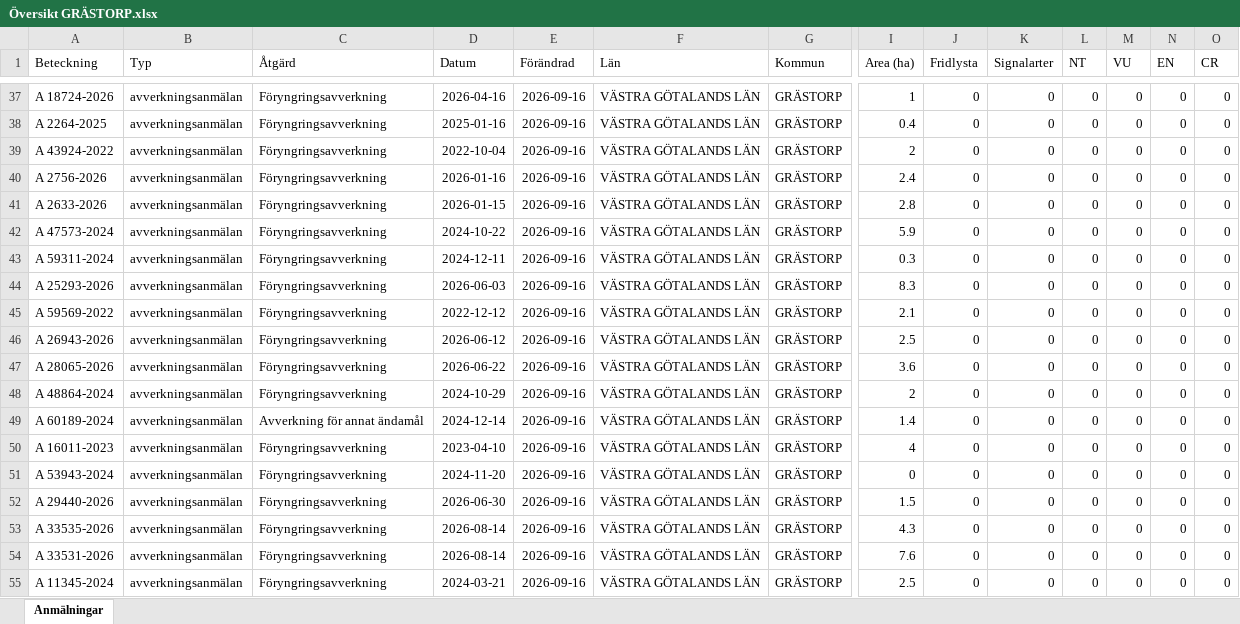
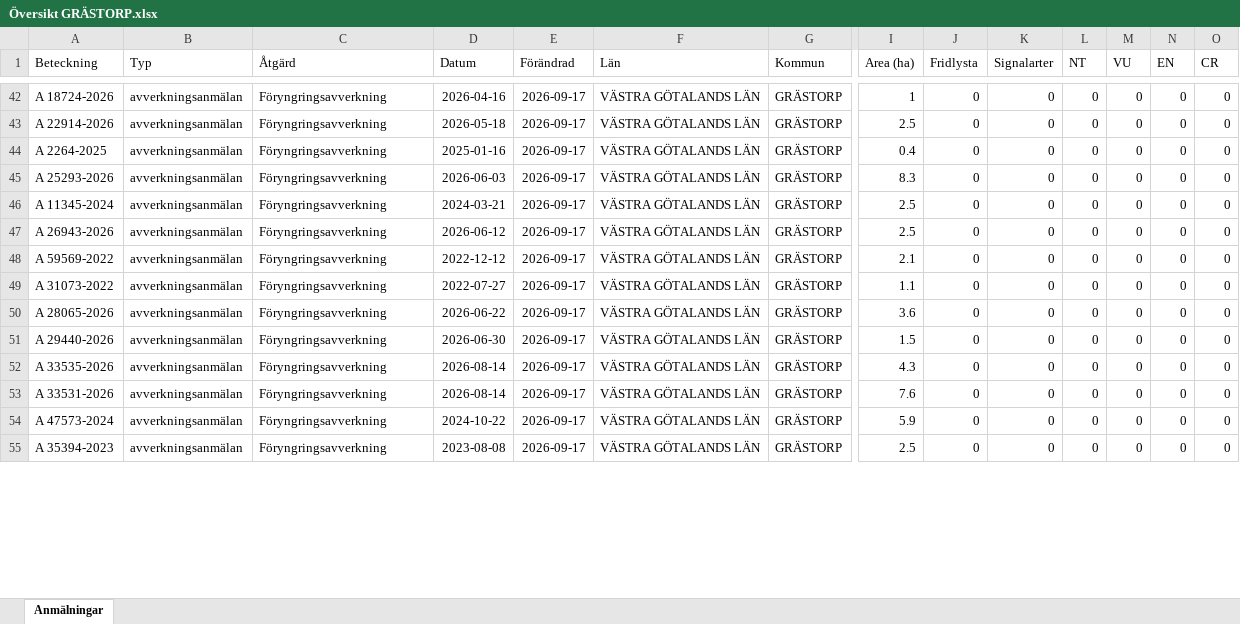
Before and after one commit to klasma/Logging_1444, an Excel workbook: Översikt GRÄSTORP.xlsx, sheet Anmälningar, drawn as a sheet; only a part is shown, gaps mark what is left out; values as stored, in another font and other column widths than the file's, no borders; removed rows and columns are numbered as before the commit, all else as after; rows hold the shown columns only; the diff covers the shown part only; the diff names each change by its address in the sheet, - before the commit and + after, or states it on an @@ line.

```diff
--- a/Översikt GRÄSTORP.xlsx (sheet Anmälningar)
+++ b/Översikt GRÄSTORP.xlsx (sheet Anmälningar)
-E42 (Förändrad): 2026-09-16
+E42 (Förändrad): 2026-09-17
+row 43: A 22914-2026 | avverkningsanmälan | Föryngringsavverkning | 2026-05-18 | 2026-09-17 | VÄSTRA GÖTALANDS LÄN | GRÄSTORP | 2.5 | 0 | 0 | 0 | 0 | 0 | 0
-E44 (Förändrad): 2026-09-16
+E44 (Förändrad): 2026-09-17
-row 39: A 43924-2022 | avverkningsanmälan | Föryngringsavverkning | 2022-10-04 | 2026-09-16 | VÄSTRA GÖTALANDS LÄN | GRÄSTORP | 2 | 0 | 0 | 0 | 0 | 0 | 0
-A45 (Beteckning): A 2756-2026
+A45 (Beteckning): A 25293-2026
-D45 (Datum): 2026-01-16
+D45 (Datum): 2026-06-03
-E45 (Förändrad): 2026-09-16
+E45 (Förändrad): 2026-09-17
-I45 (Area (ha)): 2.4
+I45 (Area (ha)): 8.3
-row 41: A 2633-2026 | avverkningsanmälan | Föryngringsavverkning | 2026-01-15 | 2026-09-16 | VÄSTRA GÖTALANDS LÄN | GRÄSTORP | 2.8 | 0 | 0 | 0 | 0 | 0 | 0
-A46 (Beteckning): A 47573-2024
+A46 (Beteckning): A 11345-2024
-D46 (Datum): 2024-10-22
+D46 (Datum): 2024-03-21
-E46 (Förändrad): 2026-09-16
+E46 (Förändrad): 2026-09-17
-I46 (Area (ha)): 5.9
+I46 (Area (ha)): 2.5
-row 43: A 59311-2024 | avverkningsanmälan | Föryngringsavverkning | 2024-12-11 | 2026-09-16 | VÄSTRA GÖTALANDS LÄN | GRÄSTORP | 0.3 | 0 | 0 | 0 | 0 | 0 | 0
-A47 (Beteckning): A 25293-2026
+A47 (Beteckning): A 26943-2026
-D47 (Datum): 2026-06-03
+D47 (Datum): 2026-06-12
-E47:E50 (Förändrad): 2026-09-16
+E47:E50 (Förändrad): 2026-09-17
-I47 (Area (ha)): 8.3
+I47 (Area (ha)): 2.5
-A49 (Beteckning): A 26943-2026
+A49 (Beteckning): A 31073-2022
-D49 (Datum): 2026-06-12
+D49 (Datum): 2022-07-27
-I49 (Area (ha)): 2.5
+I49 (Area (ha)): 1.1
-row 48: A 48864-2024 | avverkningsanmälan | Föryngringsavverkning | 2024-10-29 | 2026-09-16 | VÄSTRA GÖTALANDS LÄN | GRÄSTORP | 2 | 0 | 0 | 0 | 0 | 0 | 0
-row 49: A 60189-2024 | avverkningsanmälan | Avverkning för annat ändamål | 2024-12-14 | 2026-09-16 | VÄSTRA GÖTALANDS LÄN | GRÄSTORP | 1.4 | 0 | 0 | 0 | 0 | 0 | 0
-row 50: A 16011-2023 | avverkningsanmälan | Föryngringsavverkning | 2023-04-10 | 2026-09-16 | VÄSTRA GÖTALANDS LÄN | GRÄSTORP | 4 | 0 | 0 | 0 | 0 | 0 | 0
-row 51: A 53943-2024 | avverkningsanmälan | Föryngringsavverkning | 2024-11-20 | 2026-09-16 | VÄSTRA GÖTALANDS LÄN | GRÄSTORP | 0 | 0 | 0 | 0 | 0 | 0 | 0
-E51:E53 (Förändrad): 2026-09-16
+E51:E53 (Förändrad): 2026-09-17
+row 54: A 47573-2024 | avverkningsanmälan | Föryngringsavverkning | 2024-10-22 | 2026-09-17 | VÄSTRA GÖTALANDS LÄN | GRÄSTORP | 5.9 | 0 | 0 | 0 | 0 | 0 | 0
-A55 (Beteckning): A 11345-2024
+A55 (Beteckning): A 35394-2023
-D55 (Datum): 2024-03-21
+D55 (Datum): 2023-08-08
-E55 (Förändrad): 2026-09-16
+E55 (Förändrad): 2026-09-17
```
Also changed, not shown: 11 added rows, 6 removed rows and 100 edited cells elsewhere in this sheet, artfynd/A 31076-2022 artfynd.xlsx, 6 other files.
